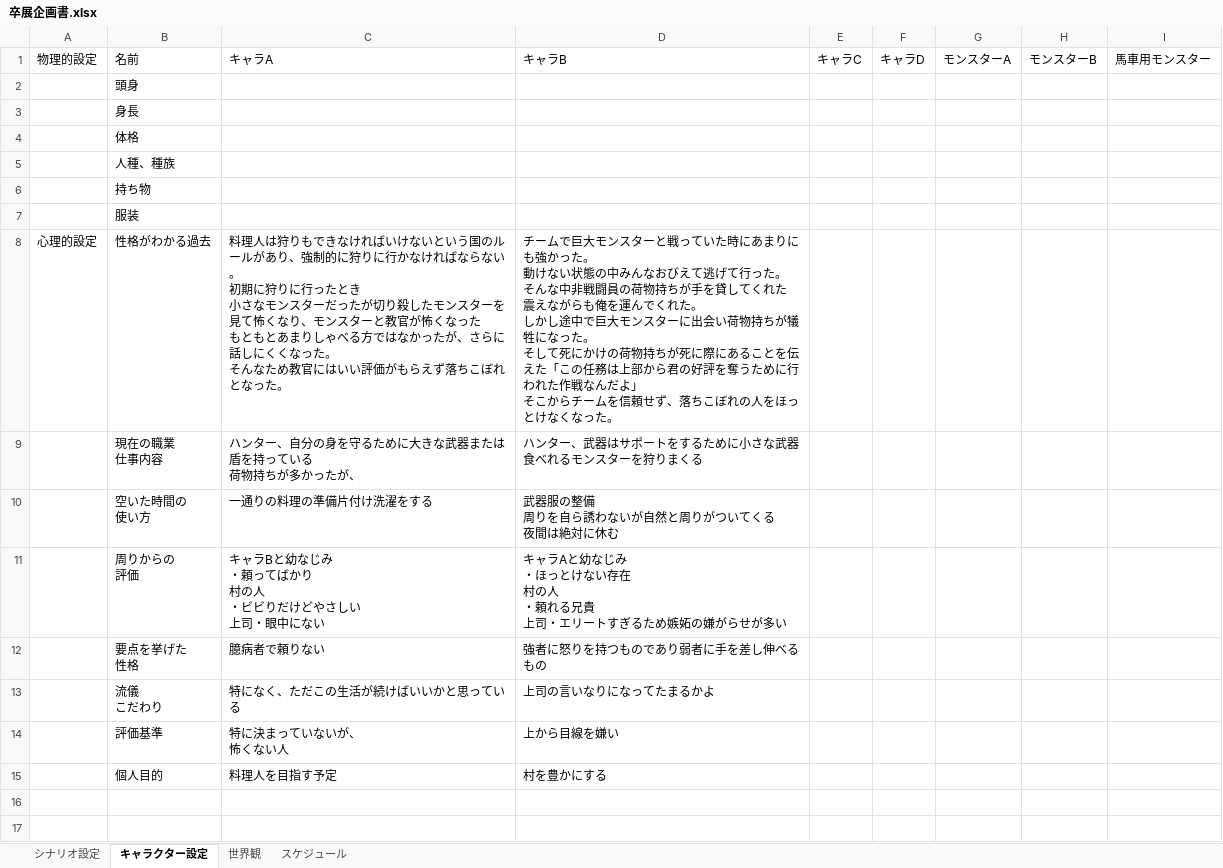
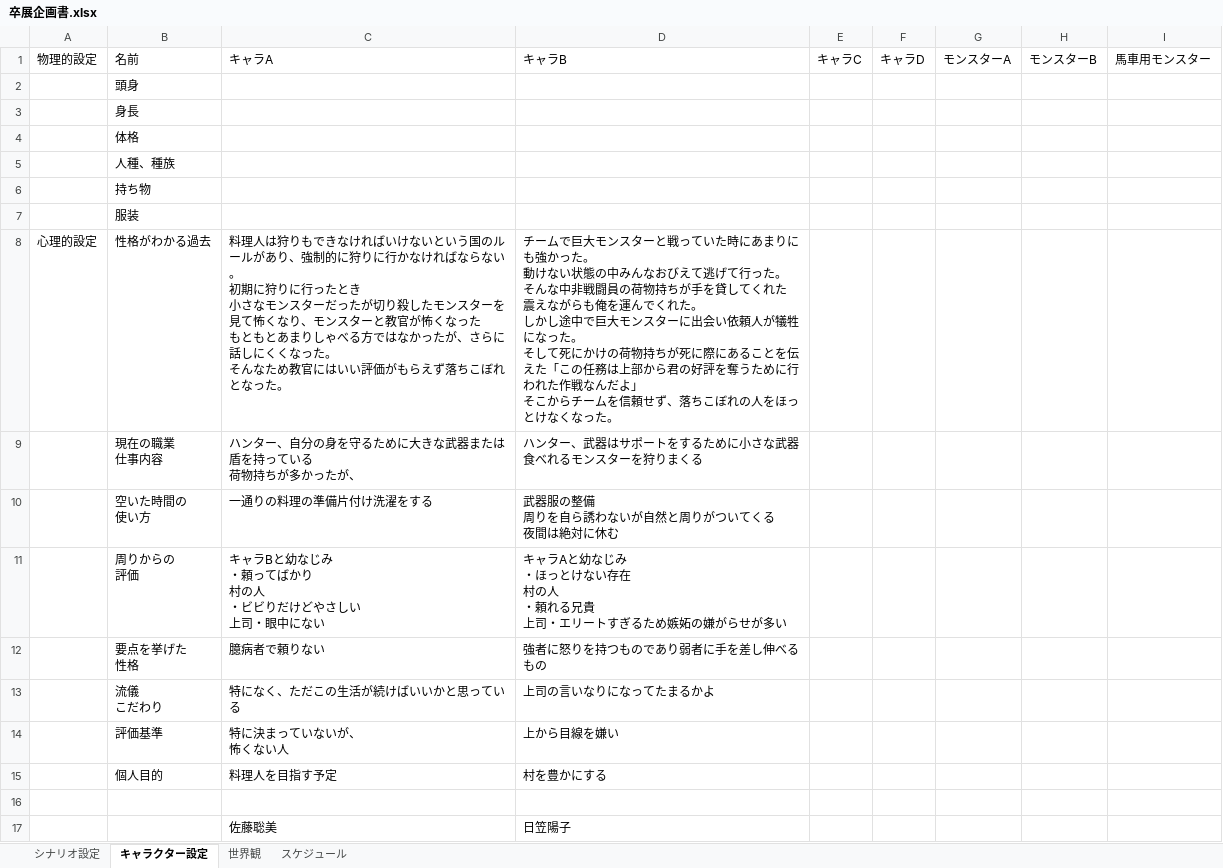
Before and after one commit to tsuyuzaki00/AS17Hunting, an Excel workbook: 卒展企画書.xlsx, sheet キャラクター設定, drawn as a sheet; values as stored, in another font and other column widths than the file's, no borders; the diff names each change by its address in the sheet, - before the commit and + after, or states it on an @@ line.

```diff
--- a/卒展企画書.xlsx (sheet キャラクター設定)
+++ b/卒展企画書.xlsx (sheet キャラクター設定)
-D8: …に出会い荷物持ちが犠牲に…
+D8: …に出会い依頼人が犠牲に…
+row 16: (empty)
+row 17:  |  | 佐藤聡美 | 日笠陽子
```
Also changed, not shown: 5 other files.
